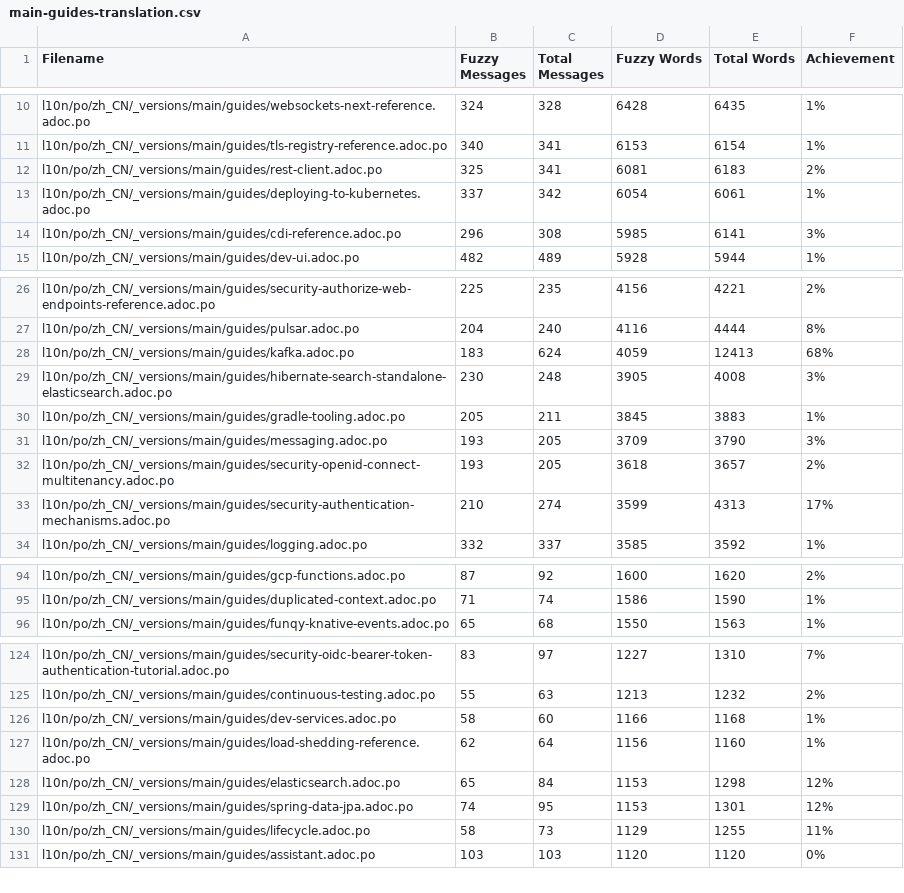
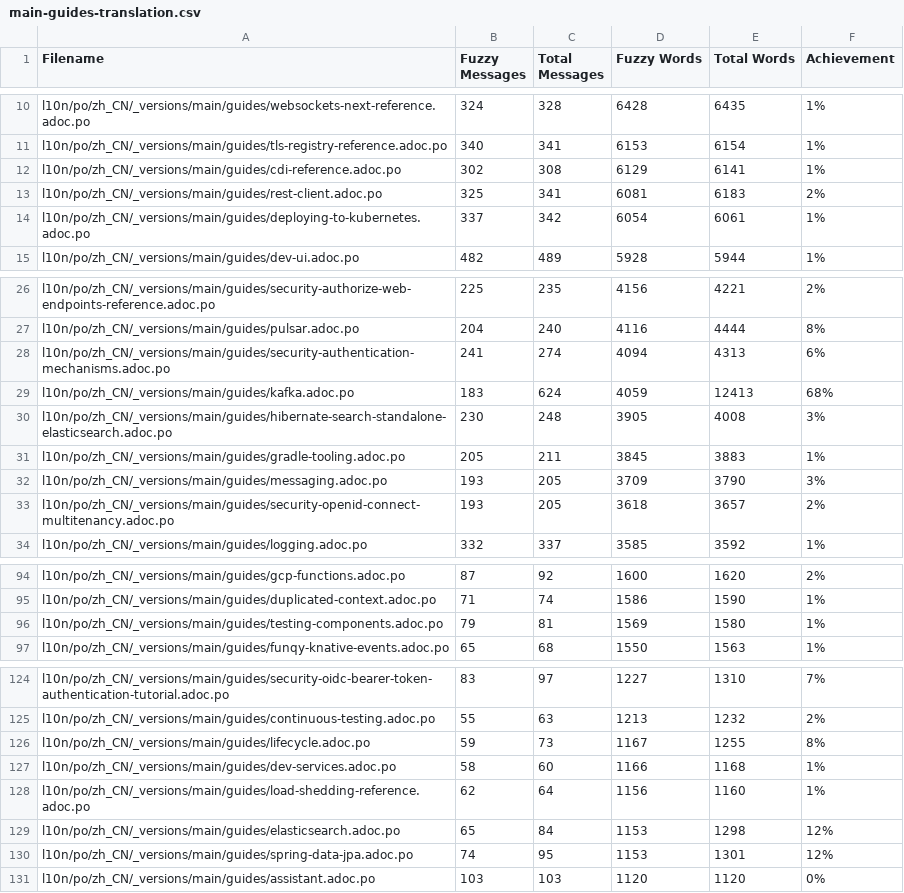
Before and after one commit to quarkusio/cn.quarkus.io, a CSV file: l10n/stats/main-guides-translation.csv, drawn as a sheet; only a part is shown, gaps mark what is left out; the diff covers the shown part only.

```diff
--- a/l10n/stats/main-guides-translation.csv
+++ b/l10n/stats/main-guides-translation.csv
@@ -11,5 +11,5 @@ l10n/po/zh_CN/_versions/main/guides/websockets-next-reference.adoc.po, 324, 328,
 l10n/po/zh_CN/_versions/main/guides/tls-registry-reference.adoc.po, 340, 341, 6153, 6154, 1%
+l10n/po/zh_CN/_versions/main/guides/cdi-reference.adoc.po, 302, 308, 6129, 6141, 1%
 l10n/po/zh_CN/_versions/main/guides/rest-client.adoc.po, 325, 341, 6081, 6183, 2%
 l10n/po/zh_CN/_versions/main/guides/deploying-to-kubernetes.adoc.po, 337, 342, 6054, 6061, 1%
-l10n/po/zh_CN/_versions/main/guides/cdi-reference.adoc.po, 296, 308, 5985, 6141, 3%
 l10n/po/zh_CN/_versions/main/guides/dev-ui.adoc.po, 482, 489, 5928, 5944, 1%
@@ -27,2 +27,3 @@ l10n/po/zh_CN/_versions/main/guides/security-authorize-web-endpoints-reference.a
 l10n/po/zh_CN/_versions/main/guides/pulsar.adoc.po, 204, 240, 4116, 4444, 8%
+l10n/po/zh_CN/_versions/main/guides/security-authentication-mechanisms.adoc.po, 241, 274, 4094, 4313, 6%
 l10n/po/zh_CN/_versions/main/guides/kafka.adoc.po, 183, 624, 4059, 12413, 68%
@@ -32,3 +33,2 @@ l10n/po/zh_CN/_versions/main/guides/messaging.adoc.po, 193, 205, 3709, 3790, 3%
 l10n/po/zh_CN/_versions/main/guides/security-openid-connect-multitenancy.adoc.po, 193, 205, 3618, 3657, 2%
-l10n/po/zh_CN/_versions/main/guides/security-authentication-mechanisms.adoc.po, 210, 274, 3599, 4313, 17%
 l10n/po/zh_CN/_versions/main/guides/logging.adoc.po, 332, 337, 3585, 3592, 1%
@@ -95,2 +95,3 @@ l10n/po/zh_CN/_versions/main/guides/gcp-functions.adoc.po, 87, 92, 1600, 1620, 2
 l10n/po/zh_CN/_versions/main/guides/duplicated-context.adoc.po, 71, 74, 1586, 1590, 1%
+l10n/po/zh_CN/_versions/main/guides/testing-components.adoc.po, 79, 81, 1569, 1580, 1%
 l10n/po/zh_CN/_versions/main/guides/funqy-knative-events.adoc.po, 65, 68, 1550, 1563, 1%
@@ -125,2 +125,3 @@ l10n/po/zh_CN/_versions/main/guides/security-oidc-bearer-token-authentication-tu
 l10n/po/zh_CN/_versions/main/guides/continuous-testing.adoc.po, 55, 63, 1213, 1232, 2%
+l10n/po/zh_CN/_versions/main/guides/lifecycle.adoc.po, 59, 73, 1167, 1255, 8%
 l10n/po/zh_CN/_versions/main/guides/dev-services.adoc.po, 58, 60, 1166, 1168, 1%
@@ -129,3 +130,2 @@ l10n/po/zh_CN/_versions/main/guides/elasticsearch.adoc.po, 65, 84, 1153, 1298, 1
 l10n/po/zh_CN/_versions/main/guides/spring-data-jpa.adoc.po, 74, 95, 1153, 1301, 12%
-l10n/po/zh_CN/_versions/main/guides/lifecycle.adoc.po, 58, 73, 1129, 1255, 11%
 l10n/po/zh_CN/_versions/main/guides/assistant.adoc.po, 103, 103, 1120, 1120, 0%
```
Also changed, not shown: 2 added rows, 3 removed rows and 3 edited cells elsewhere in this file, l10n/stats/latest-guides-translation.csv, l10n/stats/posts-translation.csv.
